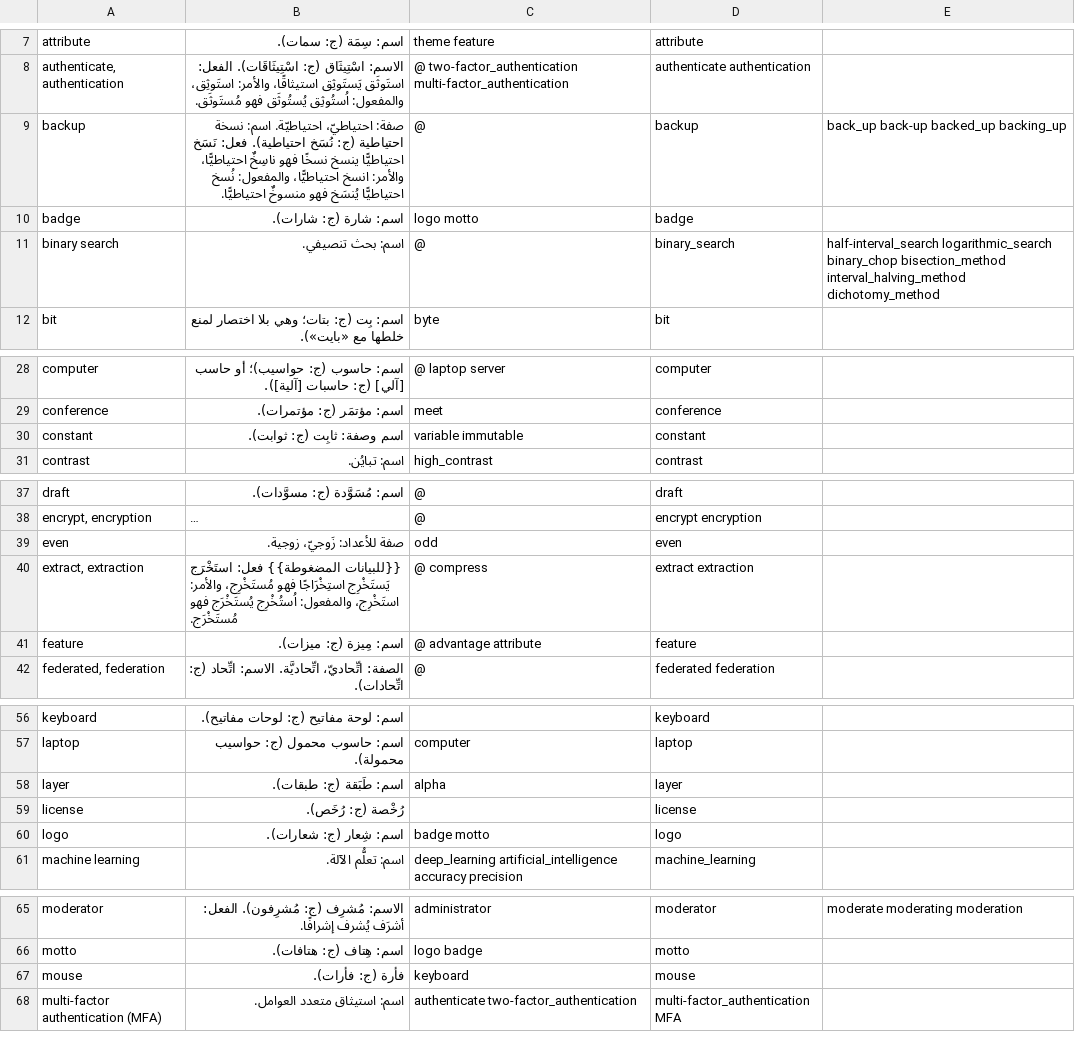
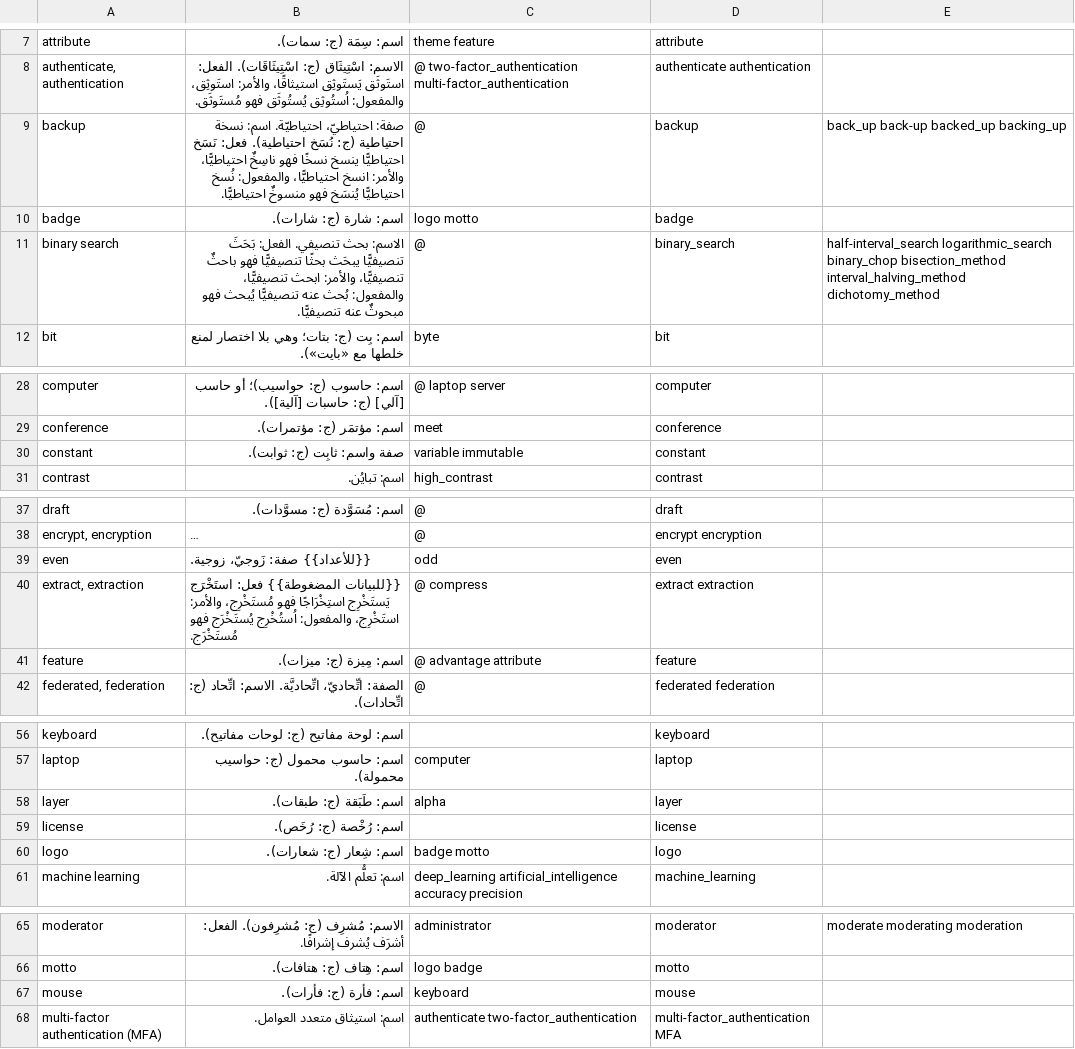
Before and after one commit to noureddin/suami, a TSV file: ysmu.tsv, drawn as a sheet; only a part is shown, gaps mark what is left out; long unchanged cells end in …; the diff covers the shown part only; the diff names each change by its address in the sheet, - before the commit and + after, or states it on an @@ line.

```diff
--- a/ysmu.tsv
+++ b/ysmu.tsv
-B11: اسم: بحث تنصيفي.
+B11: الاسم: بحث تنصيفي. الفعل: بَحَثَ تنصيفيًّا يبحَث بحثًا تنصيفيًّا فهو باحثٌ تنصيفيًّا، والأمر: ابحث تنصيفيًّا، والمفعول: بُحث عنه تنصيفيًّا يُبحث فهو مبحوثٌ عنه تنصيفيًّا.
-B30: اسم وصفة: ثابِت (ج: ثوابت).
+B30: صفة واسم: ثابِت (ج: ثوابت).
-B39: صفة للأعداد: زَوجيّ، زوجية.
+B39: {{للأعداد}} صفة: زَوجيّ، زوجية.
-B59: رُخْصة (ج: رُخَص).
+B59: اسم: رُخْصة (ج: رُخَص).
-B67: فأرة (ج: فأرات).
+B67: اسم: فأرة (ج: فأرات).
```
Also changed, not shown: 4 edited cells elsewhere in this file, 1 other file.
